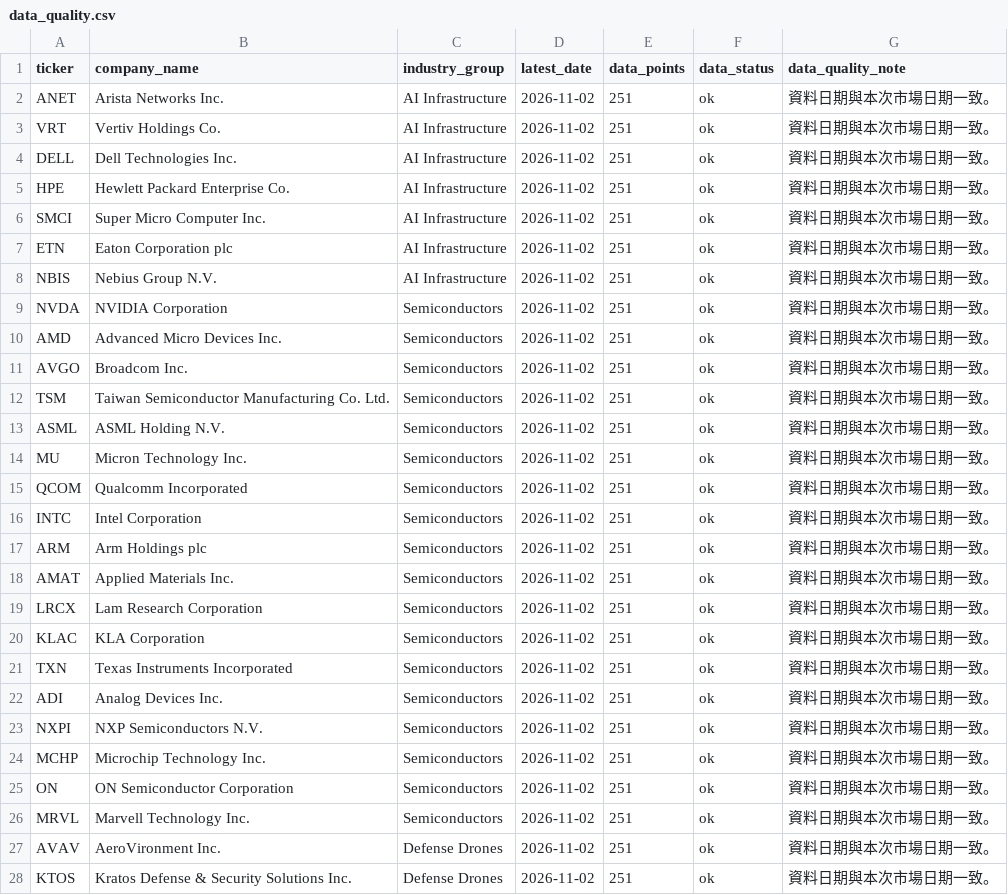
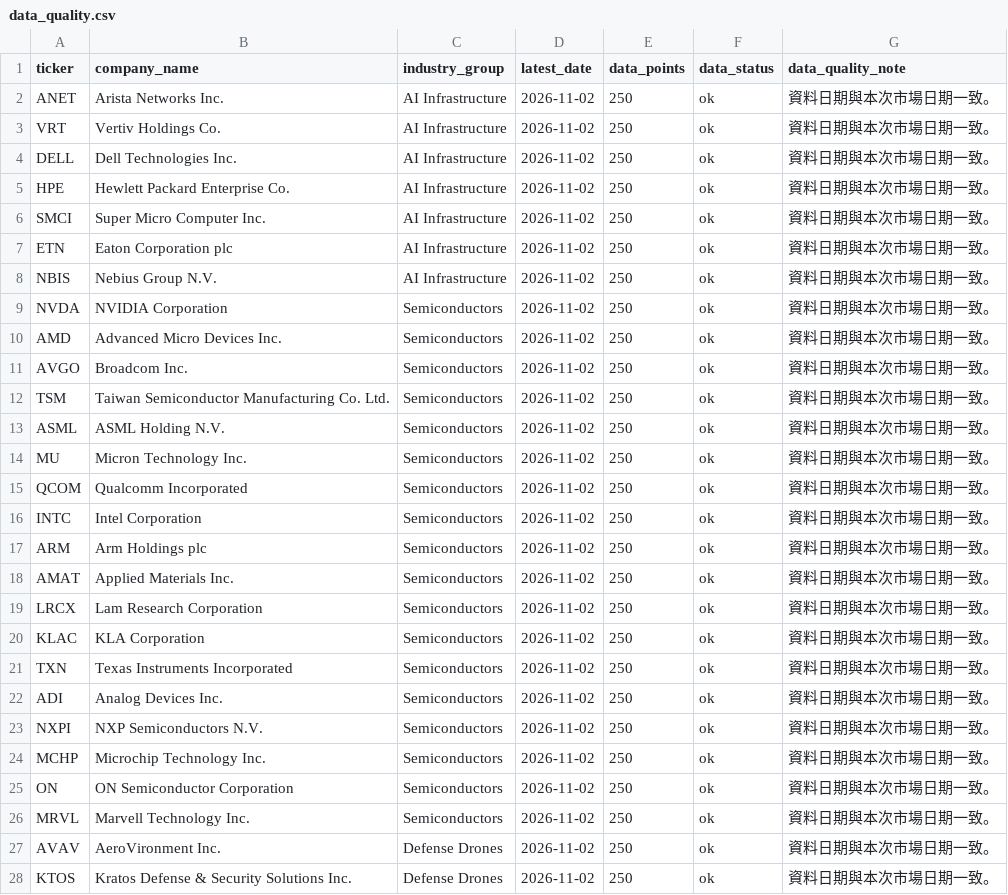
Before and after one commit to Dokal5/market-regime-monitor, a CSV file: outputs/data_quality.csv, drawn as a sheet; only a part is shown; the diff covers the shown part only.

```diff
--- a/outputs/data_quality.csv
+++ b/outputs/data_quality.csv
@@ -1,28 +1,28 @@
 ticker,company_name,industry_group,latest_date,data_points,data_status,data_quality_note
-ANET,Arista Networks Inc.,AI Infrastructure,2026-11-02,251,ok,資料日期與本次市場日期一致。
-VRT,Vertiv Holdings Co.,AI Infrastructure,2026-11-02,251,ok,資料日期與本次市場日期一致。
-DELL,Dell Technologies Inc.,AI Infrastructure,2026-11-02,251,ok,資料日期與本次市場日期一致。
-HPE,Hewlett Packard Enterprise Co.,AI Infrastructure,2026-11-02,251,ok,資料日期與本次市場日期一致。
-SMCI,Super Micro Computer Inc.,AI Infrastructure,2026-11-02,251,ok,資料日期與本次市場日期一致。
-ETN,Eaton Corporation plc,AI Infrastructure,2026-11-02,251,ok,資料日期與本次市場日期一致。
-NBIS,Nebius Group N.V.,AI Infrastructure,2026-11-02,251,ok,資料日期與本次市場日期一致。
-NVDA,NVIDIA Corporation,Semiconductors,2026-11-02,251,ok,資料日期與本次市場日期一致。
-AMD,Advanced Micro Devices Inc.,Semiconductors,2026-11-02,251,ok,資料日期與本次市場日期一致。
-AVGO,Broadcom Inc.,Semiconductors,2026-11-02,251,ok,資料日期與本次市場日期一致。
-TSM,Taiwan Semiconductor Manufacturing Co. Ltd.,Semiconductors,2026-11-02,251,ok,資料日期與本次市場日期一致。
-ASML,ASML Holding N.V.,Semiconductors,2026-11-02,251,ok,資料日期與本次市場日期一致。
-MU,Micron Technology Inc.,Semiconductors,2026-11-02,251,ok,資料日期與本次市場日期一致。
-QCOM,Qualcomm Incorporated,Semiconductors,2026-11-02,251,ok,資料日期與本次市場日期一致。
-INTC,Intel Corporation,Semiconductors,2026-11-02,251,ok,資料日期與本次市場日期一致。
-ARM,Arm Holdings plc,Semiconductors,2026-11-02,251,ok,資料日期與本次市場日期一致。
-AMAT,Applied Materials Inc.,Semiconductors,2026-11-02,251,ok,資料日期與本次市場日期一致。
-LRCX,Lam Research Corporation,Semiconductors,2026-11-02,251,ok,資料日期與本次市場日期一致。
-KLAC,KLA Corporation,Semiconductors,2026-11-02,251,ok,資料日期與本次市場日期一致。
-TXN,Texas Instruments Incorporated,Semiconductors,2026-11-02,251,ok,資料日期與本次市場日期一致。
-ADI,Analog Devices Inc.,Semiconductors,2026-11-02,251,ok,資料日期與本次市場日期一致。
-NXPI,NXP Semiconductors N.V.,Semiconductors,2026-11-02,251,ok,資料日期與本次市場日期一致。
-MCHP,Microchip Technology Inc.,Semiconductors,2026-11-02,251,ok,資料日期與本次市場日期一致。
-ON,ON Semiconductor Corporation,Semiconductors,2026-11-02,251,ok,資料日期與本次市場日期一致。
-MRVL,Marvell Technology Inc.,Semiconductors,2026-11-02,251,ok,資料日期與本次市場日期一致。
-AVAV,AeroVironment Inc.,Defense Drones,2026-11-02,251,ok,資料日期與本次市場日期一致。
-KTOS,Kratos Defense & Security Solutions Inc.,Defense Drones,2026-11-02,251,ok,資料日期與本次市場日期一致。
+ANET,Arista Networks Inc.,AI Infrastructure,2026-11-02,250,ok,資料日期與本次市場日期一致。
+VRT,Vertiv Holdings Co.,AI Infrastructure,2026-11-02,250,ok,資料日期與本次市場日期一致。
+DELL,Dell Technologies Inc.,AI Infrastructure,2026-11-02,250,ok,資料日期與本次市場日期一致。
+HPE,Hewlett Packard Enterprise Co.,AI Infrastructure,2026-11-02,250,ok,資料日期與本次市場日期一致。
+SMCI,Super Micro Computer Inc.,AI Infrastructure,2026-11-02,250,ok,資料日期與本次市場日期一致。
+ETN,Eaton Corporation plc,AI Infrastructure,2026-11-02,250,ok,資料日期與本次市場日期一致。
+NBIS,Nebius Group N.V.,AI Infrastructure,2026-11-02,250,ok,資料日期與本次市場日期一致。
+NVDA,NVIDIA Corporation,Semiconductors,2026-11-02,250,ok,資料日期與本次市場日期一致。
+AMD,Advanced Micro Devices Inc.,Semiconductors,2026-11-02,250,ok,資料日期與本次市場日期一致。
+AVGO,Broadcom Inc.,Semiconductors,2026-11-02,250,ok,資料日期與本次市場日期一致。
+TSM,Taiwan Semiconductor Manufacturing Co. Ltd.,Semiconductors,2026-11-02,250,ok,資料日期與本次市場日期一致。
+ASML,ASML Holding N.V.,Semiconductors,2026-11-02,250,ok,資料日期與本次市場日期一致。
+MU,Micron Technology Inc.,Semiconductors,2026-11-02,250,ok,資料日期與本次市場日期一致。
+QCOM,Qualcomm Incorporated,Semiconductors,2026-11-02,250,ok,資料日期與本次市場日期一致。
+INTC,Intel Corporation,Semiconductors,2026-11-02,250,ok,資料日期與本次市場日期一致。
+ARM,Arm Holdings plc,Semiconductors,2026-11-02,250,ok,資料日期與本次市場日期一致。
+AMAT,Applied Materials Inc.,Semiconductors,2026-11-02,250,ok,資料日期與本次市場日期一致。
+LRCX,Lam Research Corporation,Semiconductors,2026-11-02,250,ok,資料日期與本次市場日期一致。
+KLAC,KLA Corporation,Semiconductors,2026-11-02,250,ok,資料日期與本次市場日期一致。
+TXN,Texas Instruments Incorporated,Semiconductors,2026-11-02,250,ok,資料日期與本次市場日期一致。
+ADI,Analog Devices Inc.,Semiconductors,2026-11-02,250,ok,資料日期與本次市場日期一致。
+NXPI,NXP Semiconductors N.V.,Semiconductors,2026-11-02,250,ok,資料日期與本次市場日期一致。
+MCHP,Microchip Technology Inc.,Semiconductors,2026-11-02,250,ok,資料日期與本次市場日期一致。
+ON,ON Semiconductor Corporation,Semiconductors,2026-11-02,250,ok,資料日期與本次市場日期一致。
+MRVL,Marvell Technology Inc.,Semiconductors,2026-11-02,250,ok,資料日期與本次市場日期一致。
+AVAV,AeroVironment Inc.,Defense Drones,2026-11-02,250,ok,資料日期與本次市場日期一致。
+KTOS,Kratos Defense & Security Solutions Inc.,Defense Drones,2026-11-02,250,ok,資料日期與本次市場日期一致。
```
Also changed, not shown: 107 edited cells elsewhere in this file, outputs/history/2026-11-02/industry_momentum.csv, outputs/history/2026-11-02/ticker_momentum.csv, 8 other files.
